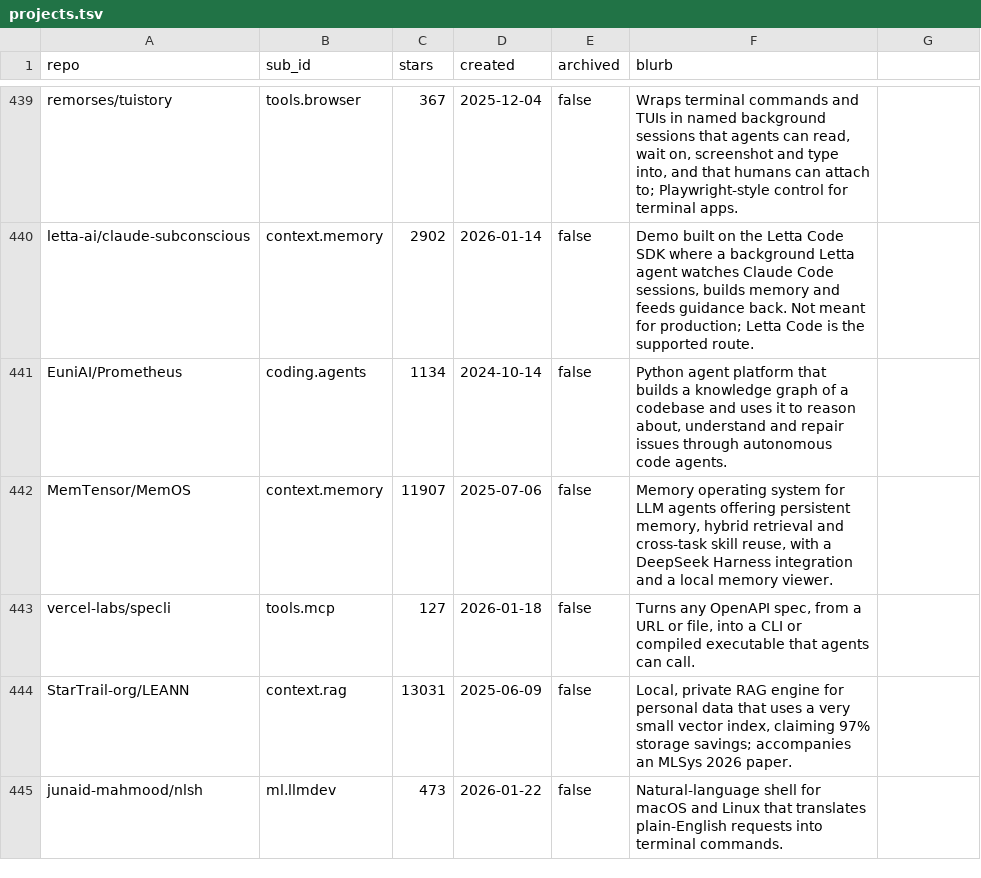
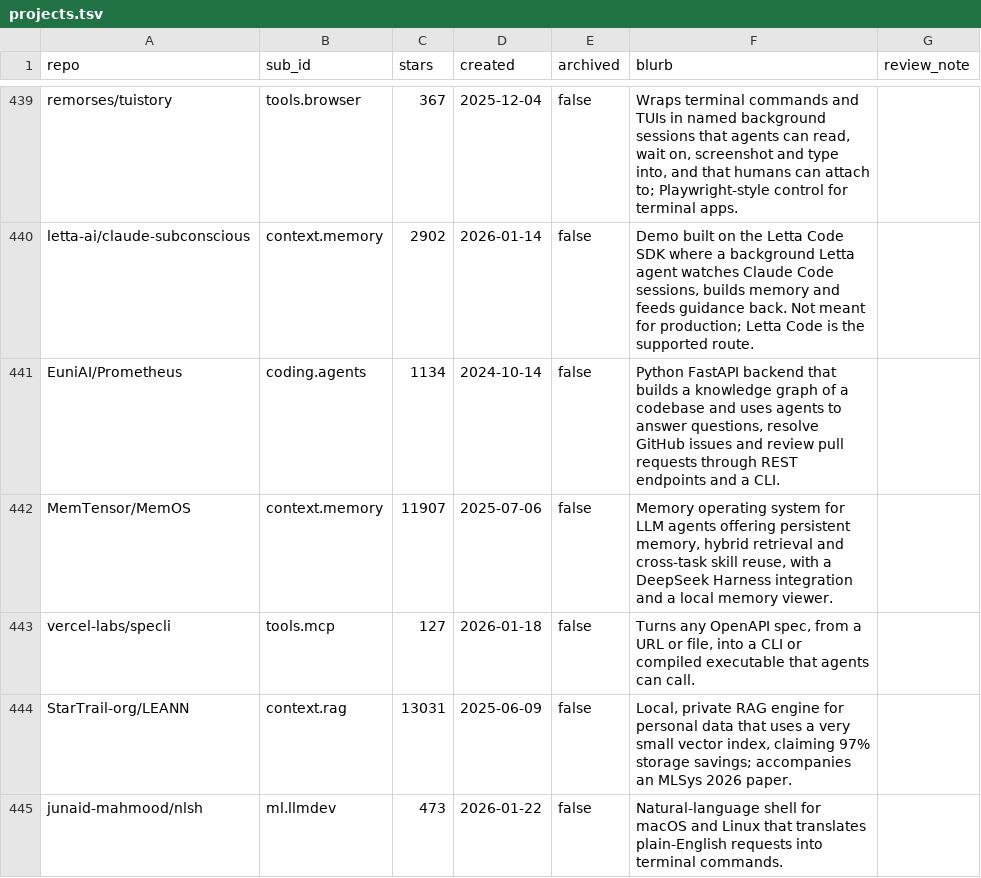
Before and after one commit to kevinmichaelchen/awesome-ai, a TSV file: data/projects.tsv, drawn as a sheet; only a part is shown, gaps mark what is left out; the diff covers the shown part only.

Commit message:
feat: refine uncertain entries with DeepWiki and add Needs review
Rewrite 20 descriptions and re-categorize 6 projects using DeepWiki
answers about each repo's code. Move the 14 projects that are still
unclear into a "Needs review" section listing each one's best-guess
category and the reason it needs another look.

```diff
--- a/data/projects.tsv
+++ b/data/projects.tsv
@@ -1 +1 @@
-repo	sub_id	stars	created	archived	blurb
+repo	sub_id	stars	created	archived	blurb	review_note
@@ -441 +441 @@ letta-ai/claude-subconscious	context.memory	2902	2026-01-14	false	Demo built on
-EuniAI/Prometheus	coding.agents	1134	2024-10-14	false	Python agent platform that builds a knowledge graph of a codebase and uses it to reason about, understand and repair issues through autonomous code agents.
+EuniAI/Prometheus	coding.agents	1134	2024-10-14	false	Python FastAPI backend that builds a knowledge graph of a codebase and uses agents to answer questions, resolve GitHub issues and review pull requests through REST endpoints and a CLI.	
```
Also changed, not shown: 39 edited cells elsewhere in this file, 2 other files.
